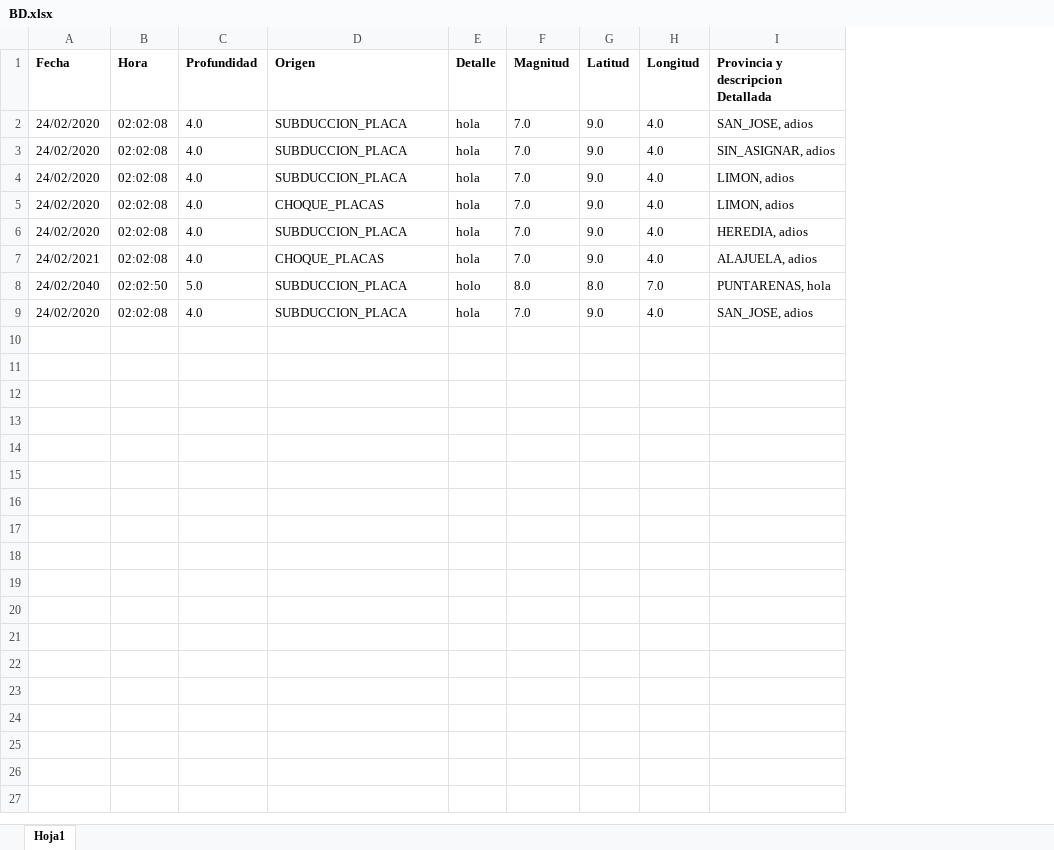
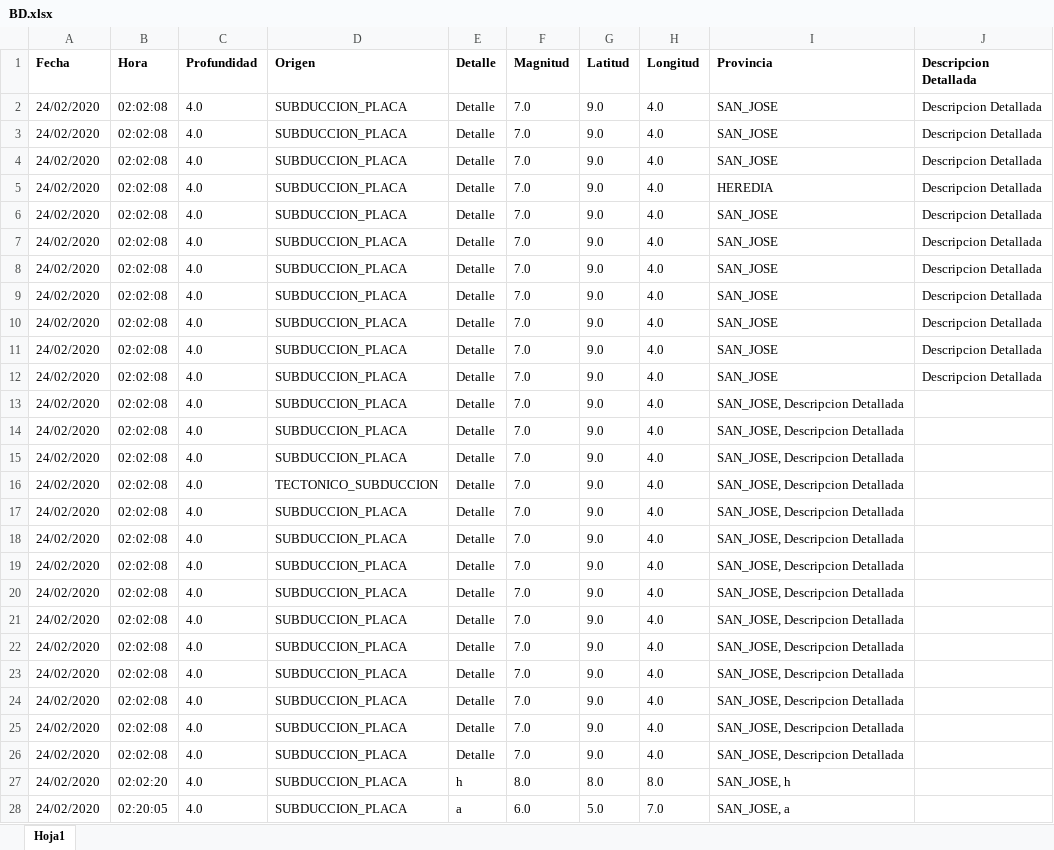
Before and after one commit to AllisonSFlores/Proyecto-1-de-POO-2020, an Excel workbook: Proyecto1_Sistema_Sismico/BD.xlsx, sheet Hoja1, drawn as a sheet; values as stored, in another font and other column widths than the file's, no borders; removed rows and columns are numbered as before the commit, all else as after; the diff names each change by its address in the sheet, - before the commit and + after, or states it on an @@ line.

```diff
--- a/Proyecto1_Sistema_Sismico/BD.xlsx (sheet Hoja1)
+++ b/Proyecto1_Sistema_Sismico/BD.xlsx (sheet Hoja1)
-column I, rows 1-7: Provincia y descripcion Detallada | SAN_JOSE, adios | SIN_ASIGNAR, adios | LIMON, adios | LIMON, adios | HEREDIA, adios | ALAJUELA, adios; row 9: SAN_JOSE, adios
+column I (Provincia), rows 2-8: SAN_JOSE | SAN_JOSE | SAN_JOSE | HEREDIA | SAN_JOSE | SAN_JOSE | SAN_JOSE
+column J (Descripcion Detallada), rows 2-8: all Descripcion Detallada
-E2:E7 (Detalle): hola
+E2:E7 (Detalle): Detalle
-D5 (Origen): CHOQUE_PLACAS
+D5 (Origen): SUBDUCCION_PLACA
-A7 (Fecha): 24/02/2021
+A7 (Fecha): 24/02/2020
-D7 (Origen): CHOQUE_PLACAS
+D7 (Origen): SUBDUCCION_PLACA
-row 8: 24/02/2040 | 02:02:50 | 5.0 | SUBDUCCION_PLACA | holo | 8.0 | 8.0 | 7.0 | PUNTARENAS, hola
-E8 (Detalle): hola
+E8 (Detalle): Detalle
+row 9: 24/02/2020 | 02:02:08 | 4.0 | SUBDUCCION_PLACA | Detalle | 7.0 | 9.0 | 4.0 | SAN_JOSE | Descripcion Detallada
+row 10: 24/02/2020 | 02:02:08 | 4.0 | SUBDUCCION_PLACA | Detalle | 7.0 | 9.0 | 4.0 | SAN_JOSE | Descripcion Detallada
+row 11: 24/02/2020 | 02:02:08 | 4.0 | SUBDUCCION_PLACA | Detalle | 7.0 | 9.0 | 4.0 | SAN_JOSE | Descripcion Detallada
+row 12: 24/02/2020 | 02:02:08 | 4.0 | SUBDUCCION_PLACA | Detalle | 7.0 | 9.0 | 4.0 | SAN_JOSE | Descripcion Detallada
+row 13: 24/02/2020 | 02:02:08 | 4.0 | SUBDUCCION_PLACA | Detalle | 7.0 | 9.0 | 4.0 | SAN_JOSE, Descripcion Detallada
+row 14: 24/02/2020 | 02:02:08 | 4.0 | SUBDUCCION_PLACA | Detalle | 7.0 | 9.0 | 4.0 | SAN_JOSE, Descripcion Detallada
+row 15: 24/02/2020 | 02:02:08 | 4.0 | SUBDUCCION_PLACA | Detalle | 7.0 | 9.0 | 4.0 | SAN_JOSE, Descripcion Detallada
+row 16: 24/02/2020 | 02:02:08 | 4.0 | TECTONICO_SUBDUCCION | Detalle | 7.0 | 9.0 | 4.0 | SAN_JOSE, Descripcion Detallada
+row 17: 24/02/2020 | 02:02:08 | 4.0 | SUBDUCCION_PLACA | Detalle | 7.0 | 9.0 | 4.0 | SAN_JOSE, Descripcion Detallada
+row 18: 24/02/2020 | 02:02:08 | 4.0 | SUBDUCCION_PLACA | Detalle | 7.0 | 9.0 | 4.0 | SAN_JOSE, Descripcion Detallada
+row 19: 24/02/2020 | 02:02:08 | 4.0 | SUBDUCCION_PLACA | Detalle | 7.0 | 9.0 | 4.0 | SAN_JOSE, Descripcion Detallada
+row 20: 24/02/2020 | 02:02:08 | 4.0 | SUBDUCCION_PLACA | Detalle | 7.0 | 9.0 | 4.0 | SAN_JOSE, Descripcion Detallada
+row 21: 24/02/2020 | 02:02:08 | 4.0 | SUBDUCCION_PLACA | Detalle | 7.0 | 9.0 | 4.0 | SAN_JOSE, Descripcion Detallada
+row 22: 24/02/2020 | 02:02:08 | 4.0 | SUBDUCCION_PLACA | Detalle | 7.0 | 9.0 | 4.0 | SAN_JOSE, Descripcion Detallada
+row 23: 24/02/2020 | 02:02:08 | 4.0 | SUBDUCCION_PLACA | Detalle | 7.0 | 9.0 | 4.0 | SAN_JOSE, Descripcion Detallada
+row 24: 24/02/2020 | 02:02:08 | 4.0 | SUBDUCCION_PLACA | Detalle | 7.0 | 9.0 | 4.0 | SAN_JOSE, Descripcion Detallada
+row 25: 24/02/2020 | 02:02:08 | 4.0 | SUBDUCCION_PLACA | Detalle | 7.0 | 9.0 | 4.0 | SAN_JOSE, Descripcion Detallada
+row 26: 24/02/2020 | 02:02:08 | 4.0 | SUBDUCCION_PLACA | Detalle | 7.0 | 9.0 | 4.0 | SAN_JOSE, Descripcion Detallada
+row 27: 24/02/2020 | 02:02:20 | 4.0 | SUBDUCCION_PLACA | h | 8.0 | 8.0 | 8.0 | SAN_JOSE, h
+row 28: 24/02/2020 | 02:20:05 | 4.0 | SUBDUCCION_PLACA | a | 6.0 | 5.0 | 7.0 | SAN_JOSE, a
```
Also changed, not shown: 5 other files.
